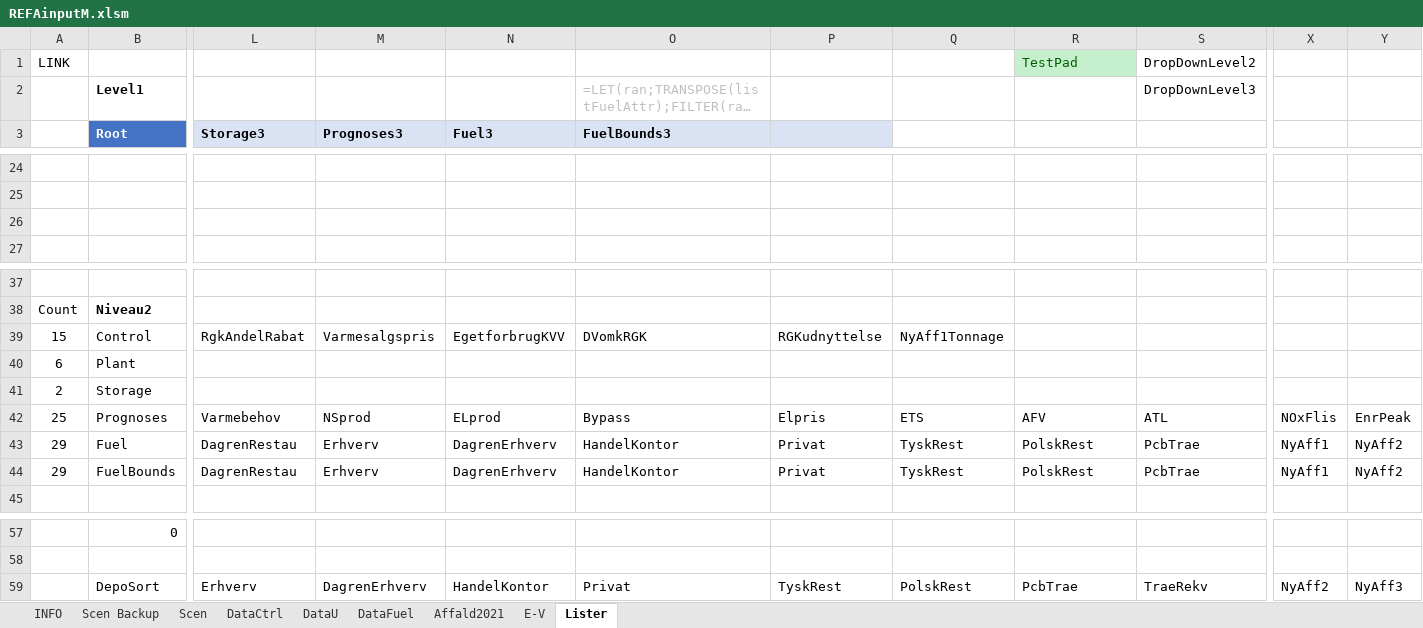
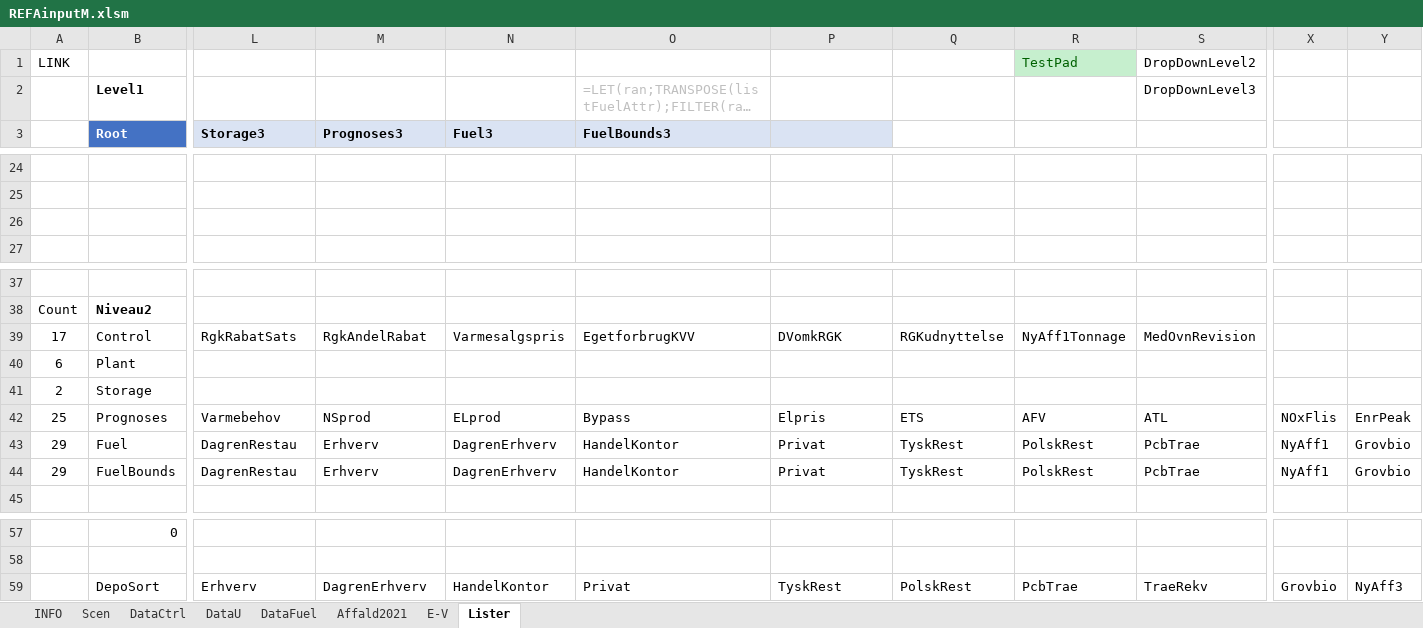
Before and after one commit to AddedValues/REFA_Affald, an Excel workbook: GAMS/REFAinputM.xlsm, sheet Lister, drawn as a sheet; only a part is shown, gaps mark what is left out; long unchanged cells end in …; values as stored, in another font and other column widths than the file's, no borders; removed rows and columns are numbered as before the commit, all else as after; rows hold the shown columns only; the diff covers the shown part only; the diff names each change by its address in the sheet, - before the commit and + after, or states it on an @@ line.

```diff
--- a/GAMS/REFAinputM.xlsm (sheet Lister)
+++ b/GAMS/REFAinputM.xlsm (sheet Lister)
-sheet tab: Scen Backup
-row 26: (empty)
+row 26: (empty)
-row 39: 15 | Control | RgkAndelRabat | Varmesalgspris | EgetforbrugKVV | DVomkRGK | RGKudnyttelse | NyAff1Tonnage
+row 39: 17 | Control | RgkRabatSats | RgkAndelRabat | Varmesalgspris | EgetforbrugKVV | DVomkRGK | RGKudnyttelse | NyAff1Tonnage | MedOvnRevision
-Y43:Y44: NyAff2
+Y43:Y44: Grovbio
-X59: NyAff2
+X59: Grovbio
```
Also changed, not shown: 17 edited cells elsewhere in this sheet, sheet DataFuel, sheet Scen, sheet DataU, sheet DataCtrl, sheet INFO, formulas that keep their value, hidden cells, charts or pictures, GAMS/REFAoutput.xlsm, GAMS/REFAscens.xlsm, 3 other files.
